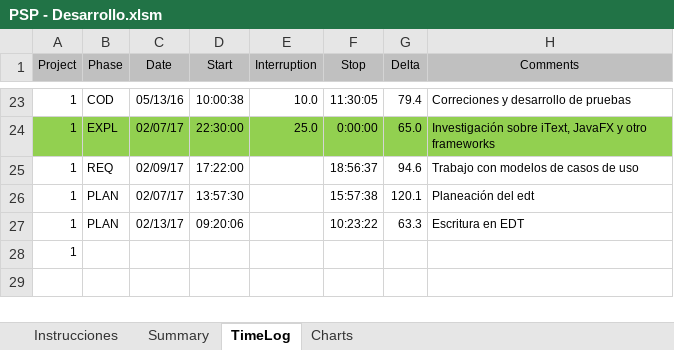
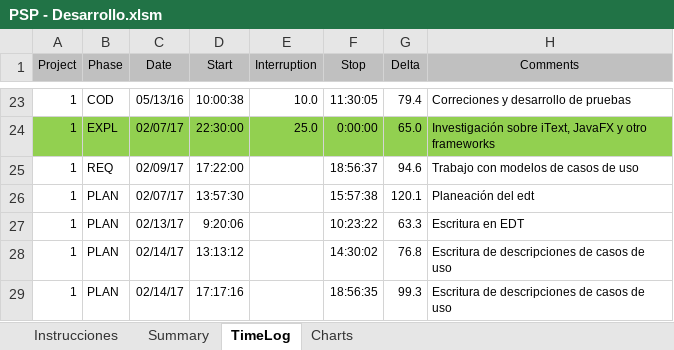
Before and after one commit to DuckHunter213/DS_Piedra_Azul, an Excel workbook: PSP - Desarrollo.xlsm, sheet TimeLog, drawn as a sheet; only a part is shown, gaps mark what is left out; values as stored, in another font and other column widths than the file's, no borders; removed rows and columns are numbered as before the commit, all else as after; the diff names each change by its address in the sheet, - before the commit and + after, or states it on an @@ line.

Commit message:
Cambios en el EDT

```diff
--- a/PSP - Desarrollo.xlsm (sheet TimeLog)
+++ b/PSP - Desarrollo.xlsm (sheet TimeLog)
-D27 (Start): 09:20:06
+D27 (Start): 9:20:06
-row 28: 1
+row 28: 1 | PLAN | 02/14/17 | 13:13:12 |  | 14:30:02 | 76.8 | Escritura de descripciones de casos de uso
+row 29: 1 | PLAN | 02/14/17 | 17:17:16 |  | 18:56:35 | 99.3 | Escritura de descripciones de casos de uso
```
